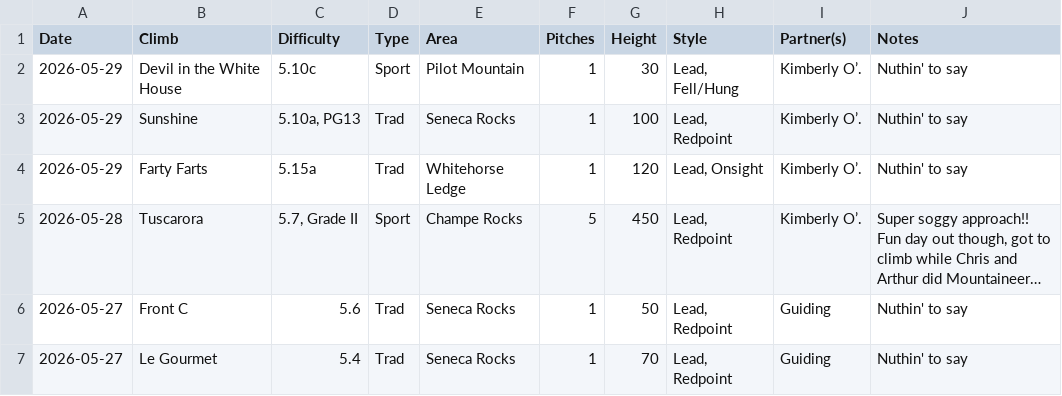
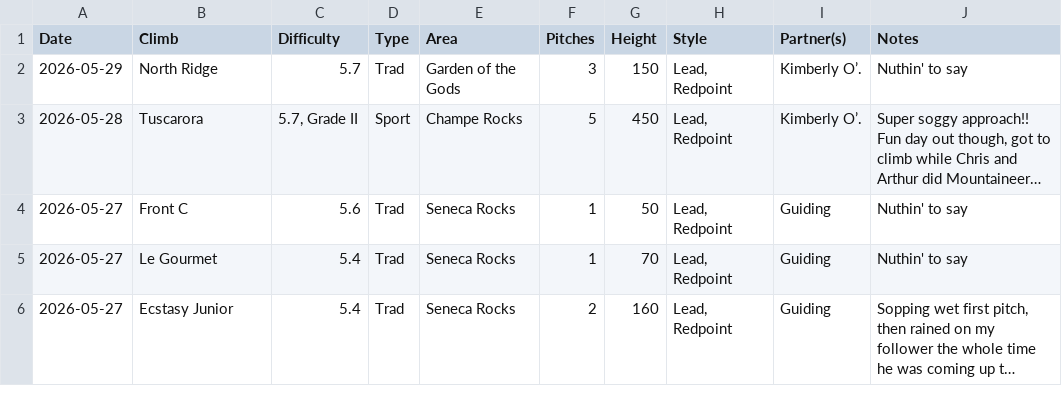
Before and after one commit to achiquit/websitejazzhands, a CSV file: climbing/data/all-ticks.csv, drawn as a sheet; only a part is shown; the shorter side is filled out with more unchanged rows; long unchanged cells end in …; removed rows and columns are numbered as before the commit, all else as after; the diff names each change by its address in the sheet, - before the commit and + after, or states it on an @@ line.

```diff
--- a/climbing/data/all-ticks.csv
+++ b/climbing/data/all-ticks.csv
-row 2: 2026-05-29 | Devil in the White House | 5.10c | Sport | Pilot Mountain | 1 | 30 | Lead, Fell/Hung | Kimberly O’. | Nuthin' to say
-B2 (Climb): Sunshine
+B2 (Climb): North Ridge
-C2 (Difficulty): 5.10a, PG13
+C2 (Difficulty): 5.7
-E2 (Area): Seneca Rocks
+E2 (Area): Garden of the Gods
-F2 (Pitches): 1
+F2 (Pitches): 3
-G2 (Height): 100
+G2 (Height): 150
-row 4: 2026-05-29 | Farty Farts | 5.15a | Trad | Whitehorse Ledge | 1 | 120 | Lead, Onsight | Kimberly O’. | Nuthin' to say
```
Also changed, not shown: climbing/data/all-time-stats.csv, climbing/data/top-climbs.csv, 6 other files.
